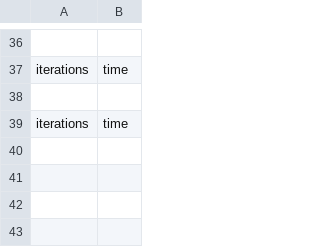
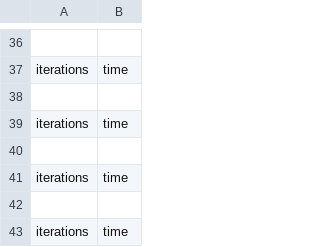
Before and after one commit to KenD0es1t/chess, a CSV file: Chess/data.csv, drawn as a sheet; only a part is shown, gaps mark what is left out; the diff names each change by its address in the sheet, - before the commit and + after, or states it on an @@ line.

```diff
--- a/Chess/data.csv
+++ b/Chess/data.csv
+row 40: (empty)
+row 41: iterations | time
+row 42: (empty)
+row 43: iterations | time
```
Also changed, not shown: 6 other files.
